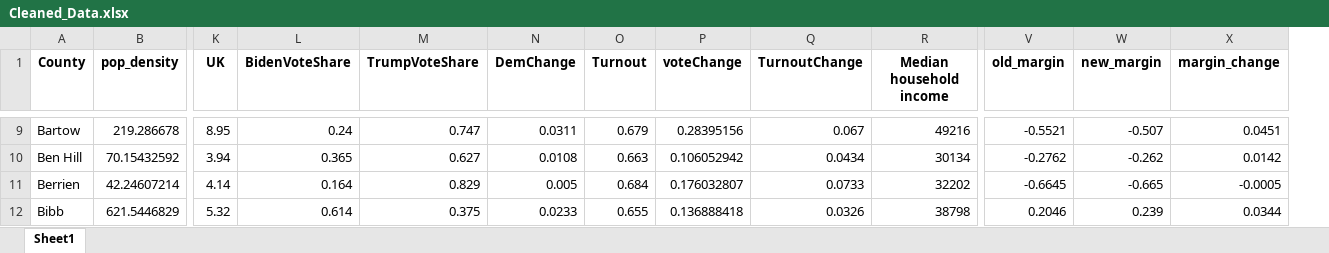
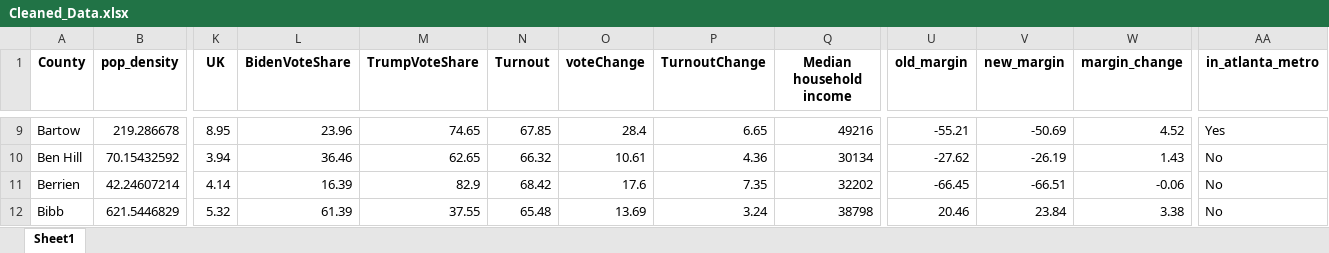
Before and after one commit to jramrz49/2020-Georgia-Election-Analysis, an Excel workbook: Cleaned_Data.xlsx, sheet Sheet1, drawn as a sheet; only a part is shown, gaps mark what is left out; values as stored, in another font and other column widths than the file's, no borders; removed rows and columns are numbered as before the commit, all else as after; the diff covers the shown part only; the diff names each change by its address in the sheet, - before the commit and + after, or states it on an @@ line.

Commit message:
Added Atlanta Metropolitan variable (as a factor)

```diff
--- a/Cleaned_Data.xlsx (sheet Sheet1)
+++ b/Cleaned_Data.xlsx (sheet Sheet1)
-column N (DemChange), rows 9-12: 0.0311 | 0.0108 | 0.005 | 0.0233
+column AA (in_atlanta_metro), rows 9-12: Yes | No | No | No
-L9 (BidenVoteShare): 0.24
+L9 (BidenVoteShare): 23.96
-M9 (TrumpVoteShare): 0.747
+M9 (TrumpVoteShare): 74.65
-N9 (Turnout): 0.679
+N9 (Turnout): 67.85
-O9 (voteChange): 0.28395156
+O9 (voteChange): 28.4
-P9 (TurnoutChange): 0.067
+P9 (TurnoutChange): 6.65
-U9 (old_margin): -0.5521
+U9 (old_margin): -55.21
-V9 (new_margin): -0.507
+V9 (new_margin): -50.69
-W9 (margin_change): 0.0451
+W9 (margin_change): 4.52
-L10 (BidenVoteShare): 0.365
+L10 (BidenVoteShare): 36.46
-M10 (TrumpVoteShare): 0.627
+M10 (TrumpVoteShare): 62.65
-N10 (Turnout): 0.663
+N10 (Turnout): 66.32
-O10 (voteChange): 0.106052942
+O10 (voteChange): 10.61
-P10 (TurnoutChange): 0.0434
+P10 (TurnoutChange): 4.36
-U10 (old_margin): -0.2762
+U10 (old_margin): -27.62
-V10 (new_margin): -0.262
+V10 (new_margin): -26.19
-W10 (margin_change): 0.0142
+W10 (margin_change): 1.43
-L11 (BidenVoteShare): 0.164
+L11 (BidenVoteShare): 16.39
-M11 (TrumpVoteShare): 0.829
+M11 (TrumpVoteShare): 82.9
-N11 (Turnout): 0.684
+N11 (Turnout): 68.42
-O11 (voteChange): 0.176032807
+O11 (voteChange): 17.6
-P11 (TurnoutChange): 0.0733
+P11 (TurnoutChange): 7.35
-U11 (old_margin): -0.6645
+U11 (old_margin): -66.45
-V11 (new_margin): -0.665
+V11 (new_margin): -66.51
-W11 (margin_change): -0.0005
+W11 (margin_change): -0.06
-L12 (BidenVoteShare): 0.614
+L12 (BidenVoteShare): 61.39
-M12 (TrumpVoteShare): 0.375
+M12 (TrumpVoteShare): 37.55
-N12 (Turnout): 0.655
+N12 (Turnout): 65.48
-O12 (voteChange): 0.136888418
+O12 (voteChange): 13.69
-P12 (TurnoutChange): 0.0326
+P12 (TurnoutChange): 3.24
-U12 (old_margin): 0.2046
+U12 (old_margin): 20.46
-V12 (new_margin): 0.239
+V12 (new_margin): 23.84
-W12 (margin_change): 0.0344
+W12 (margin_change): 3.38
```
Also changed, not shown: 1241 edited cells elsewhere in this sheet, 2 other files.
